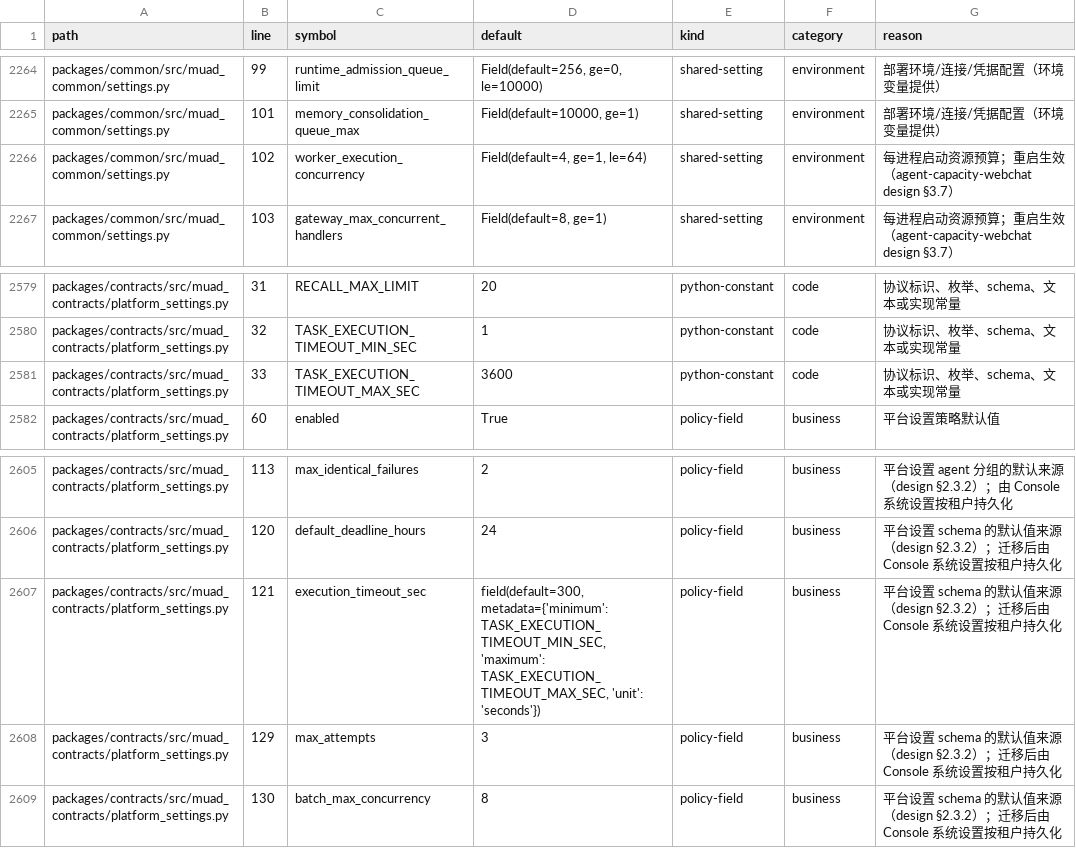
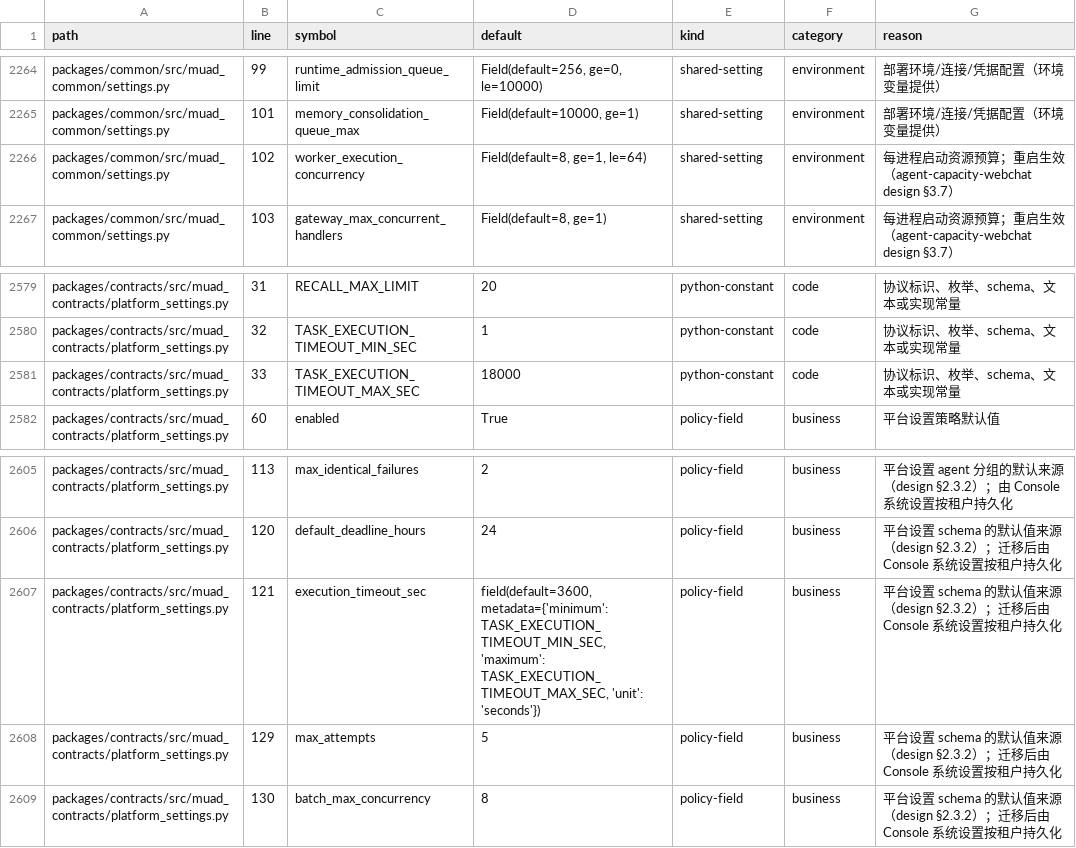
Before and after one commit to Michaelxwb/fluxion-harness, a CSV file: docs/configuration-inventory.csv, drawn as a sheet; only a part is shown, gaps mark what is left out.

```diff
--- a/docs/configuration-inventory.csv
+++ b/docs/configuration-inventory.csv
@@ -2265,3 +2265,3 @@ packages/common/src/muad_common/settings.py,99,runtime_admission_queue_limit,"Fi
 packages/common/src/muad_common/settings.py,101,memory_consolidation_queue_max,"Field(default=10000, ge=1)",shared-setting,environment,部署环境/连接/凭据配置（环境变量提供）
-packages/common/src/muad_common/settings.py,102,worker_execution_concurrency,"Field(default=4, ge=1, le=64)",shared-setting,environment,每进程启动资源预算；重启生效（agent-capacity-webchat design §3.7）
+packages/common/src/muad_common/settings.py,102,worker_execution_concurrency,"Field(default=8, ge=1, le=64)",shared-setting,environment,每进程启动资源预算；重启生效（agent-capacity-webchat design §3.7）
 packages/common/src/muad_common/settings.py,103,gateway_max_concurrent_handlers,"Field(default=8, ge=1)",shared-setting,environment,每进程启动资源预算；重启生效（agent-capacity-webchat design §3.7）
@@ -2580,3 +2580,3 @@ packages/contracts/src/muad_contracts/platform_settings.py,31,RECALL_MAX_LIMIT,2
 packages/contracts/src/muad_contracts/platform_settings.py,32,TASK_EXECUTION_TIMEOUT_MIN_SEC,1,python-constant,code,协议标识、枚举、schema、文本或实现常量
-packages/contracts/src/muad_contracts/platform_settings.py,33,TASK_EXECUTION_TIMEOUT_MAX_SEC,3600,python-constant,code,协议标识、枚举、schema、文本或实现常量
+packages/contracts/src/muad_contracts/platform_settings.py,33,TASK_EXECUTION_TIMEOUT_MAX_SEC,18000,python-constant,code,协议标识、枚举、schema、文本或实现常量
 packages/contracts/src/muad_contracts/platform_settings.py,60,enabled,True,policy-field,business,平台设置策略默认值
@@ -2606,4 +2606,4 @@ packages/contracts/src/muad_contracts/platform_settings.py,113,max_identical_fai
 packages/contracts/src/muad_contracts/platform_settings.py,120,default_deadline_hours,24,policy-field,business,平台设置 schema 的默认值来源（design §2.3.2）；迁移后由 Console 系统设置按租户持久化
-packages/contracts/src/muad_contracts/platform_settings.py,121,execution_timeout_sec,"field(default=300, metadata={'minimum': TASK_EXECUTION_TIMEOUT_MIN_SEC, 'maximum': TASK_EXECUTION_TIMEOUT_MAX_SEC, 'unit': 'seconds'})",policy-field,business,平台设置 schema 的默认值来源（design §2.3.2）；迁移后由 Console 系统设置按租户持久化
-packages/contracts/src/muad_contracts/platform_settings.py,129,max_attempts,3,policy-field,business,平台设置 schema 的默认值来源（design §2.3.2）；迁移后由 Console 系统设置按租户持久化
+packages/contracts/src/muad_contracts/platform_settings.py,121,execution_timeout_sec,"field(default=3600, metadata={'minimum': TASK_EXECUTION_TIMEOUT_MIN_SEC, 'maximum': TASK_EXECUTION_TIMEOUT_MAX_SEC, 'unit': 'seconds'})",policy-field,business,平台设置 schema 的默认值来源（design §2.3.2）；迁移后由 Console 系统设置按租户持久化
+packages/contracts/src/muad_contracts/platform_settings.py,129,max_attempts,5,policy-field,business,平台设置 schema 的默认值来源（design §2.3.2）；迁移后由 Console 系统设置按租户持久化
 packages/contracts/src/muad_contracts/platform_settings.py,130,batch_max_concurrency,8,policy-field,business,平台设置 schema 的默认值来源（design §2.3.2）；迁移后由 Console 系统设置按租户持久化
```
Also changed, not shown: 12 other files.
